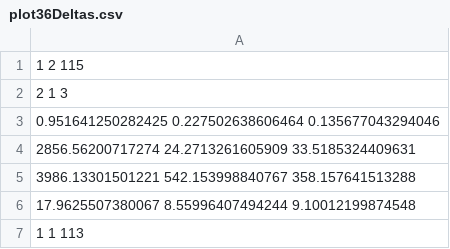
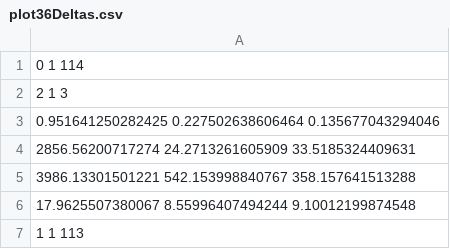
Before and after one commit to admire-eurohpc/GreatNector, a CSV file: Input/Reference/plot36Deltas.csv, drawn as a sheet.

```diff
--- a/Input/Reference/plot36Deltas.csv
+++ b/Input/Reference/plot36Deltas.csv
@@ -1,2 +1,2 @@
-1 2 115
+0 1 114
 2 1 3
```
Also changed, not shown: Input/Reference/plot8Deltas.csv, Input/parametersList.csv, 18 other files.
